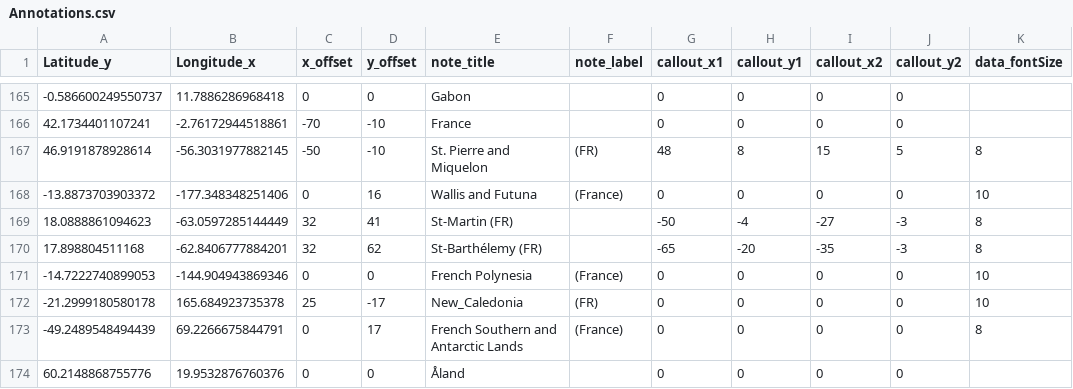
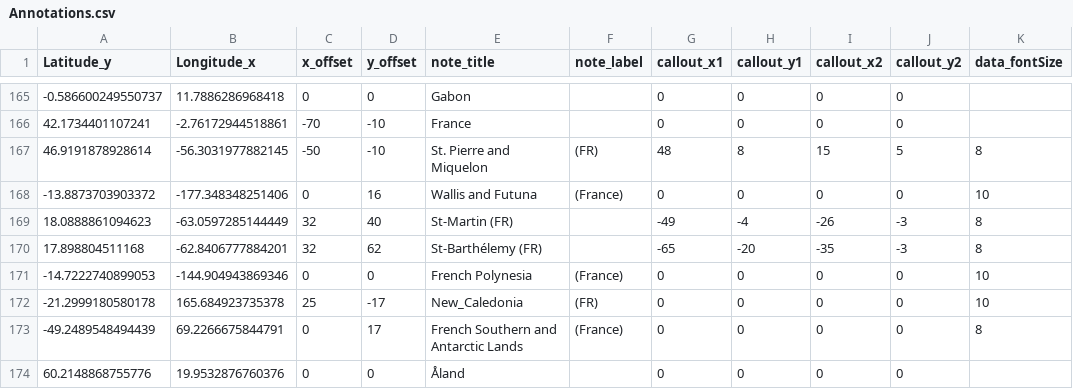
Before and after one commit to abitwitch/ImagoWorldMap, a CSV file: Annotations.csv, drawn as a sheet; only a part is shown, gaps mark what is left out; the diff names each change by its address in the sheet, - before the commit and + after, or states it on an @@ line.

Commit message:
Create Annotations.csv

```diff
--- a/Annotations.csv
+++ b/Annotations.csv
-D169 (y_offset): 41
+D169 (y_offset): 40
-G169 (callout_x1): -50
+G169 (callout_x1): -49
-I169 (callout_x2): -27
+I169 (callout_x2): -26
```
